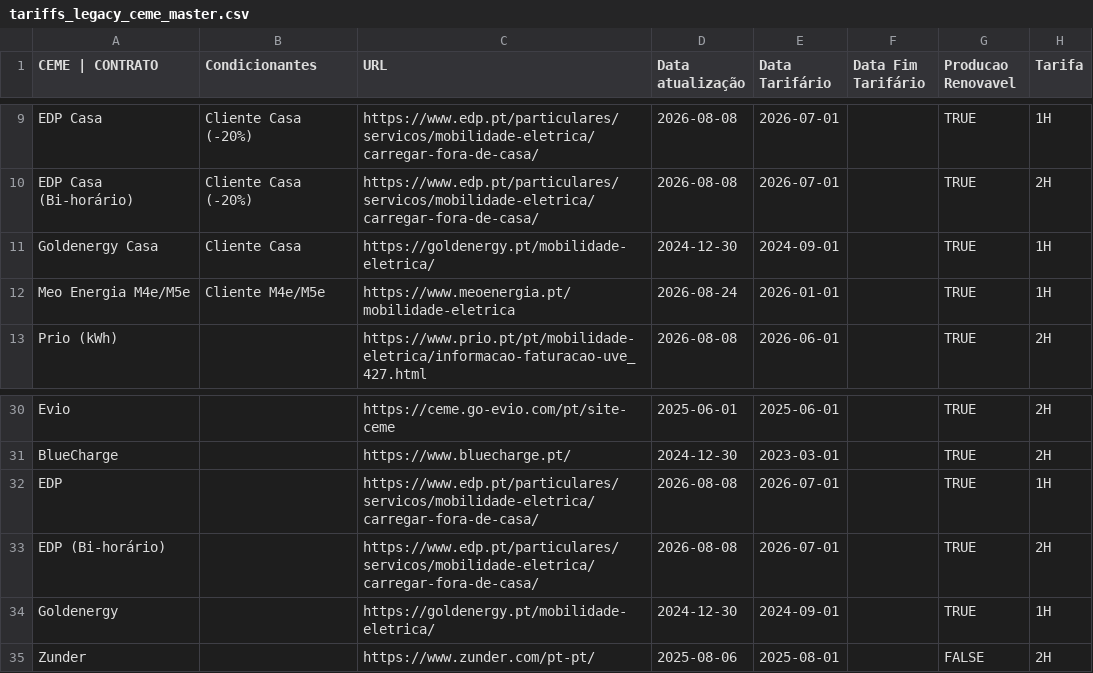
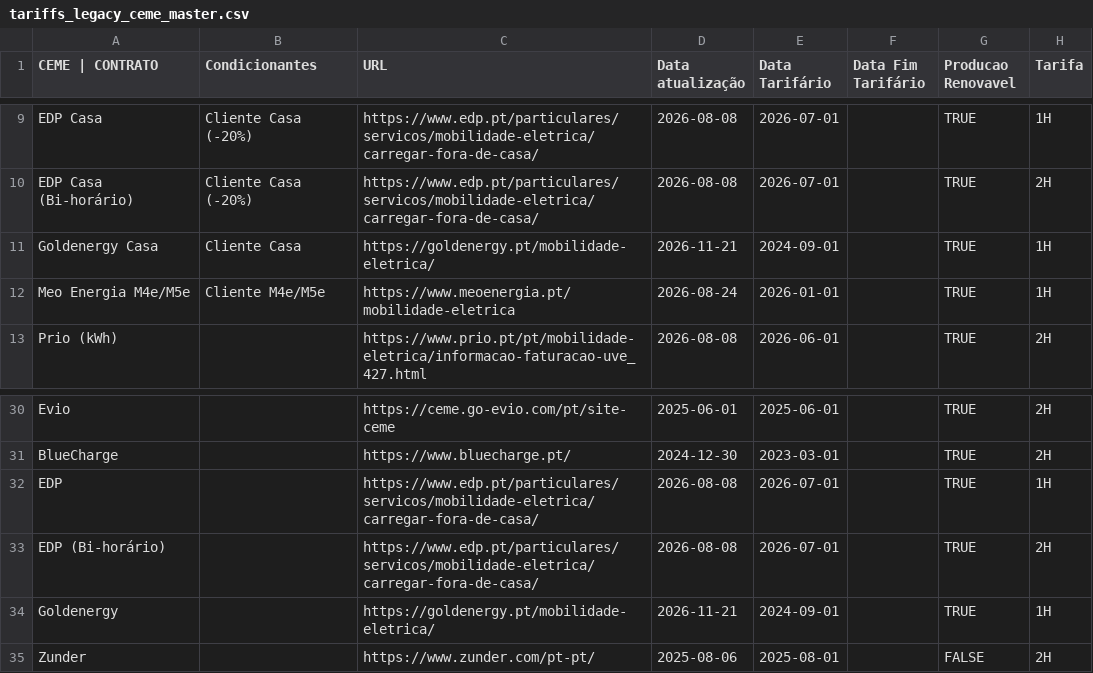
Before and after one commit to MiguelSimao/tarifas_carregamento_ve, a CSV file: data/tariffs_legacy_ceme_master.csv, drawn as a sheet; only a part is shown, gaps mark what is left out; the diff names each change by its address in the sheet, - before the commit and + after, or states it on an @@ line.

```diff
--- a/data/tariffs_legacy_ceme_master.csv
+++ b/data/tariffs_legacy_ceme_master.csv
-D11 (Data atualização): 2024-12-30
+D11 (Data atualização): 2026-11-21
-D34 (Data atualização): 2024-12-30
+D34 (Data atualização): 2026-11-21
```
Also changed, not shown: 3 other files.
